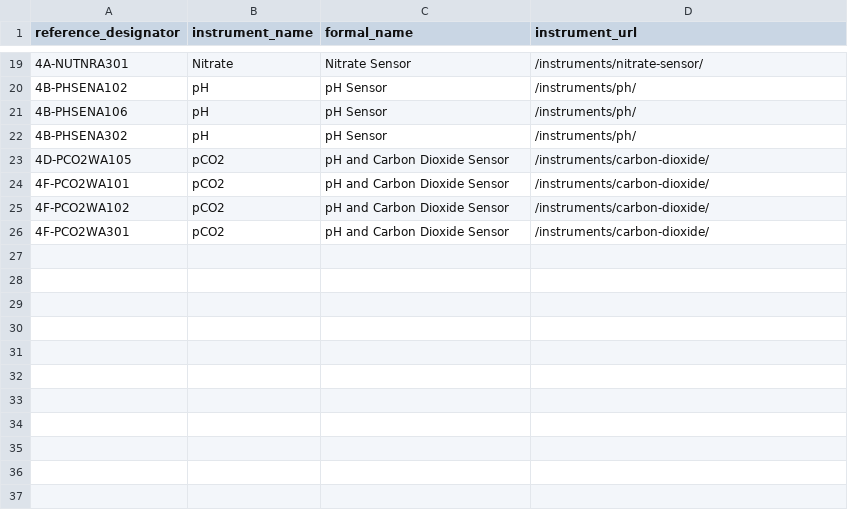
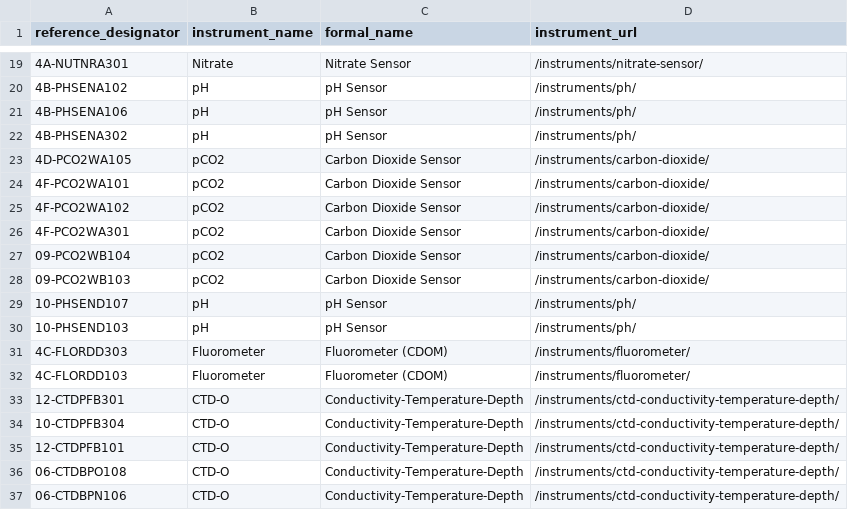
Before and after one commit to cormorack/yodapy, a CSV file: yodapy/datasources/ooi/infrastructure/cava_instruments.csv, drawn as a sheet; only a part is shown, gaps mark what is left out.

Commit message:
Adding new instruments to csvs

```diff
--- a/yodapy/datasources/ooi/infrastructure/cava_instruments.csv
+++ b/yodapy/datasources/ooi/infrastructure/cava_instruments.csv
@@ -22,5 +22,16 @@ reference_designator,instrument_name,formal_name,instrument_url
 4B-PHSENA302,pH,pH Sensor,/instruments/ph/
-4D-PCO2WA105,pCO2,pH and Carbon Dioxide Sensor,/instruments/carbon-dioxide/
-4F-PCO2WA101,pCO2,pH and Carbon Dioxide Sensor,/instruments/carbon-dioxide/
-4F-PCO2WA102,pCO2,pH and Carbon Dioxide Sensor,/instruments/carbon-dioxide/
-4F-PCO2WA301,pCO2,pH and Carbon Dioxide Sensor,/instruments/carbon-dioxide/
+4D-PCO2WA105,pCO2,Carbon Dioxide Sensor,/instruments/carbon-dioxide/
+4F-PCO2WA101,pCO2,Carbon Dioxide Sensor,/instruments/carbon-dioxide/
+4F-PCO2WA102,pCO2,Carbon Dioxide Sensor,/instruments/carbon-dioxide/
+4F-PCO2WA301,pCO2,Carbon Dioxide Sensor,/instruments/carbon-dioxide/
+09-PCO2WB104,pCO2,Carbon Dioxide Sensor,/instruments/carbon-dioxide/
+09-PCO2WB103,pCO2,Carbon Dioxide Sensor,/instruments/carbon-dioxide/
+10-PHSEND107,pH,pH Sensor,/instruments/ph/
+10-PHSEND103,pH,pH Sensor,/instruments/ph/
+4C-FLORDD303,Fluorometer,Fluorometer (CDOM),/instruments/fluorometer/
+4C-FLORDD103,Fluorometer,Fluorometer (CDOM),/instruments/fluorometer/
+12-CTDPFB301,CTD-O,Conductivity-Temperature-Depth,/instruments/ctd-conductivity-temperature-depth/
+10-CTDPFB304,CTD-O,Conductivity-Temperature-Depth,/instruments/ctd-conductivity-temperature-depth/
+12-CTDPFB101,CTD-O,Conductivity-Temperature-Depth,/instruments/ctd-conductivity-temperature-depth/
+06-CTDBPO108,CTD-O,Conductivity-Temperature-Depth,/instruments/ctd-conductivity-temperature-depth/
+06-CTDBPN106,CTD-O,Conductivity-Temperature-Depth,/instruments/ctd-conductivity-temperature-depth/
```
Also changed, not shown: yodapy/datasources/ooi/infrastructure/cava_infrastructures.csv, yodapy/datasources/ooi/infrastructure/cava_sites.csv.
